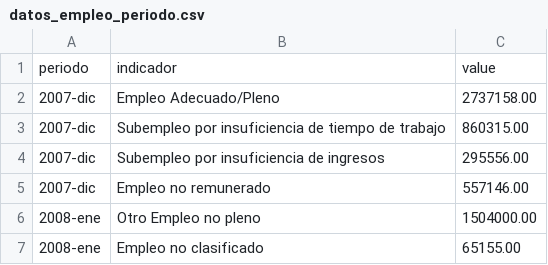
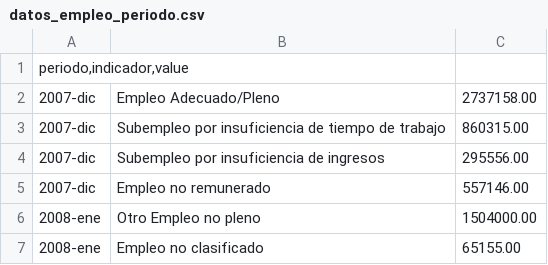
Before and after one commit to elnandoh/herramientas_visualizacion, a CSV file: datos_empleo_periodo.csv, drawn as a sheet; removed rows and columns are numbered as before the commit, all else as after; the diff names each change by its address in the sheet, - before the commit and + after, or states it on an @@ line.

Commit message:
Update datos_empleo_periodo.csv

```diff
--- a/datos_empleo_periodo.csv
+++ b/datos_empleo_periodo.csv
-row 1: periodo | indicador | value
+row 1: periodo,indicador,value
```
